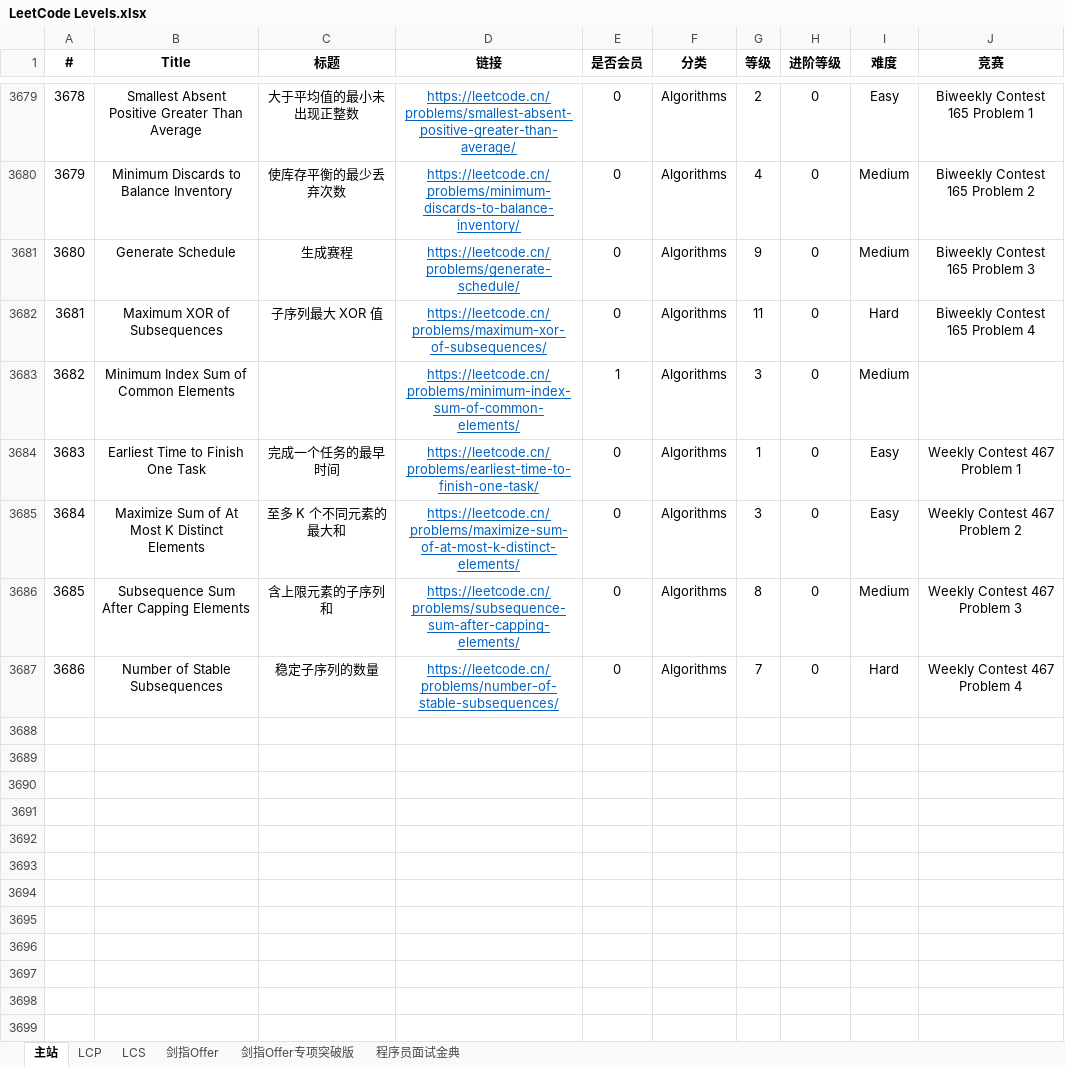
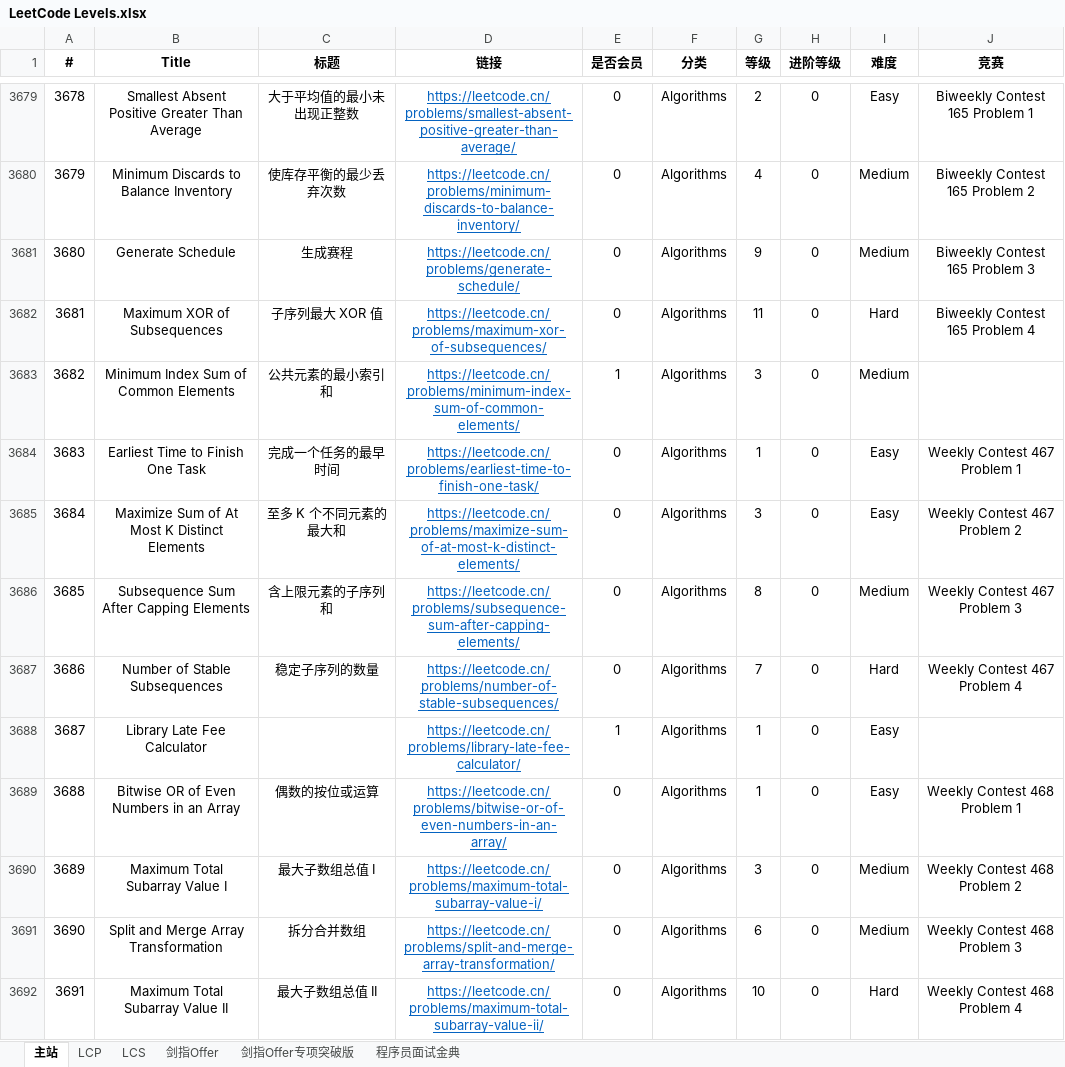
Before and after one commit to stormsunshine/LeetCode-Levels, an Excel workbook: LeetCode Levels.xlsx, sheet 主站, drawn as a sheet; only a part is shown, gaps mark what is left out; values as stored, in another font and other column widths than the file's, no borders; conditional formats not drawn; the diff names each change by its address in the sheet, - before the commit and + after, or states it on an @@ line.

Commit message:
Update levels

```diff
--- a/LeetCode Levels.xlsx (sheet 主站)
+++ b/LeetCode Levels.xlsx (sheet 主站)
-C3683 (标题): (empty)
+C3683 (标题): 公共元素的最小索引和
+row 3688: 3687 | Library Late Fee Calculator |  | https://leetcode.cn/problems/library-late-fee-calculator/ | 1 | Algorithms | 1 | 0 | Easy
+row 3689: 3688 | Bitwise OR of Even Numbers in an Array | 偶数的按位或运算 | https://leetcode.cn/problems/bitwise-or-of-even-numbers-in-an-array/ | 0 | Algorithms | 1 | 0 | Easy | Weekly Contest 468 Problem 1
+row 3690: 3689 | Maximum Total Subarray Value I | 最大子数组总值 I | https://leetcode.cn/problems/maximum-total-subarray-value-i/ | 0 | Algorithms | 3 | 0 | Medium | Weekly Contest 468 Problem 2
+row 3691: 3690 | Split and Merge Array Transformation | 拆分合并数组 | https://leetcode.cn/problems/split-and-merge-array-transformation/ | 0 | Algorithms | 6 | 0 | Medium | Weekly Contest 468 Problem 3
+row 3692: 3691 | Maximum Total Subarray Value II | 最大子数组总值 II | https://leetcode.cn/problems/maximum-total-subarray-value-ii/ | 0 | Algorithms | 10 | 0 | Hard | Weekly Contest 468 Problem 4
```
